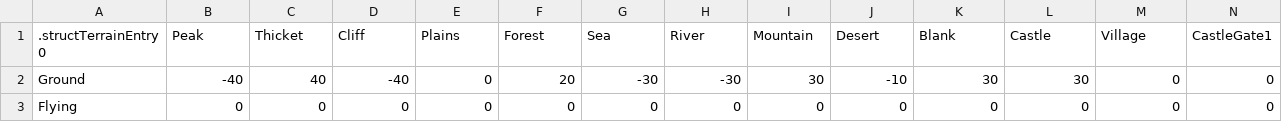
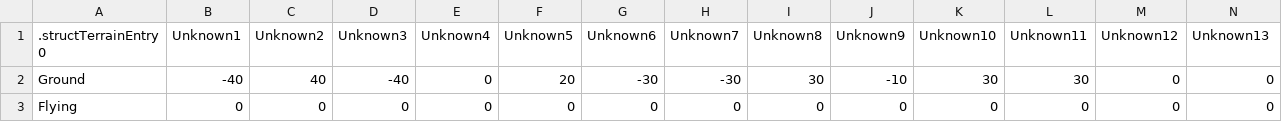
Before and after one commit to ulti-mage/FireEmblem4, a CSV file: TABLES/TerrainAvoid.csv, drawn as a sheet; only a part is shown; the diff covers the shown part only; the diff names each change by its address in the sheet, - before the commit and + after, or states it on an @@ line.

```diff
--- a/TABLES/TerrainAvoid.csv
+++ b/TABLES/TerrainAvoid.csv
-B1: Peak
+B1: Unknown1
-C1: Thicket
+C1: Unknown2
-D1: Cliff
+D1: Unknown3
-E1: Plains
+E1: Unknown4
-F1: Forest
+F1: Unknown5
-G1: Sea
+G1: Unknown6
-H1: River
+H1: Unknown7
-I1: Mountain
+I1: Unknown8
-J1: Desert
+J1: Unknown9
-K1: Blank
+K1: Unknown10
-L1: Castle
+L1: Unknown11
-M1: Village
+M1: Unknown12
-N1: CastleGate1
+N1: Unknown13
```
Also changed, not shown: 13 edited cells elsewhere in this file, 7 other files.
